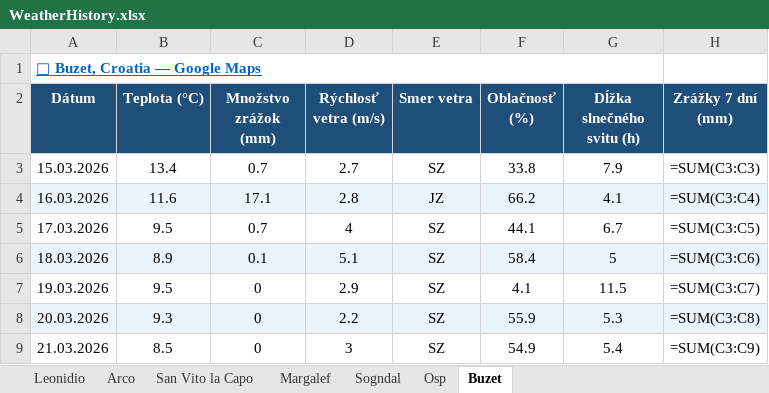
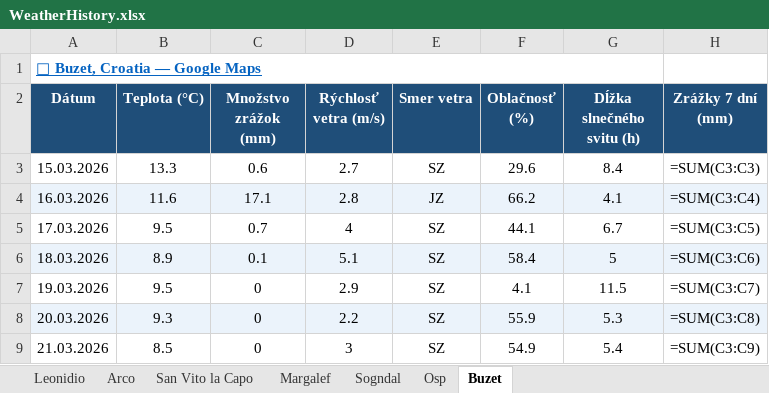
Before and after one commit to slavo1976/AgentWeather, an Excel workbook: WeatherHistory.xlsx, sheet Buzet, drawn as a sheet; values as stored, in another font and other column widths than the file's, no borders; formulas without a stored value are shown as written; the diff names each change by its address in the sheet, - before the commit and + after, or states it on an @@ line.

```diff
--- a/WeatherHistory.xlsx (sheet Buzet)
+++ b/WeatherHistory.xlsx (sheet Buzet)
-B3 (Teplota (°C)): 13.4
+B3 (Teplota (°C)): 13.3
-C3 (Množstvo zrážok (mm)): 0.7
+C3 (Množstvo zrážok (mm)): 0.6
-F3 (Oblačnosť (%)): 33.8
+F3 (Oblačnosť (%)): 29.6
-G3 (Dĺžka slnečného svitu (h)): 7.9
+G3 (Dĺžka slnečného svitu (h)): 8.4
```
Also changed, not shown: sheet San Vito la Capo, sheet Arco, sheet Osp, sheet Margalef, sheet Leonidio, sheet Sogndal.
